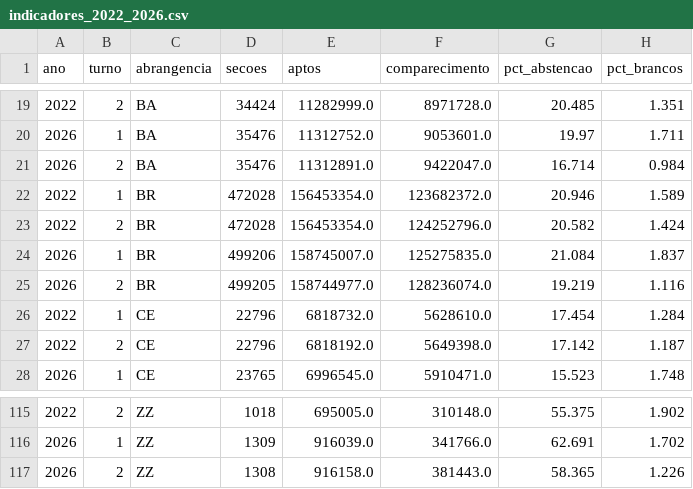
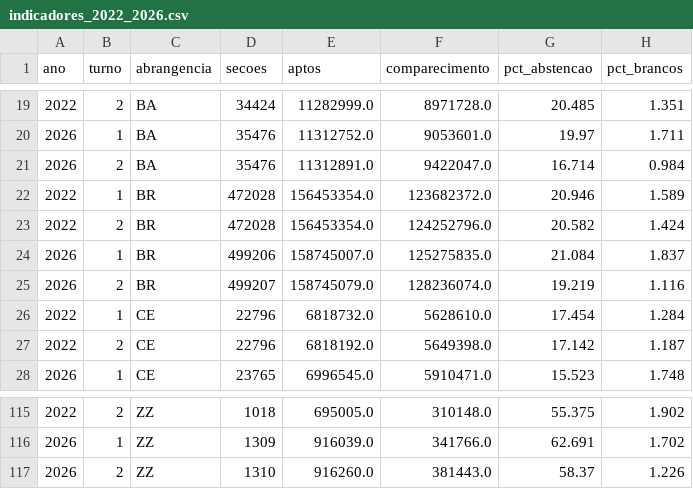
Before and after one commit to BigCorps/ObservatorioEleitoral, a CSV file: resultados/comparativo/indicadores_2022_2026.csv, drawn as a sheet; only a part is shown, gaps mark what is left out; the diff names each change by its address in the sheet, - before the commit and + after, or states it on an @@ line.

```diff
--- a/resultados/comparativo/indicadores_2022_2026.csv
+++ b/resultados/comparativo/indicadores_2022_2026.csv
-D25 (secoes): 499205
+D25 (secoes): 499207
-E25 (aptos): 158744977.0
+E25 (aptos): 158745079.0
-D117 (secoes): 1308
+D117 (secoes): 1310
-E117 (aptos): 916158.0
+E117 (aptos): 916260.0
-G117 (pct_abstencao): 58.365
+G117 (pct_abstencao): 58.37
```
Also changed, not shown: resultados/2026/estatistica_testes_digitos.csv, resultados/comparativo/comparativo_largo.csv, 2 other files.
